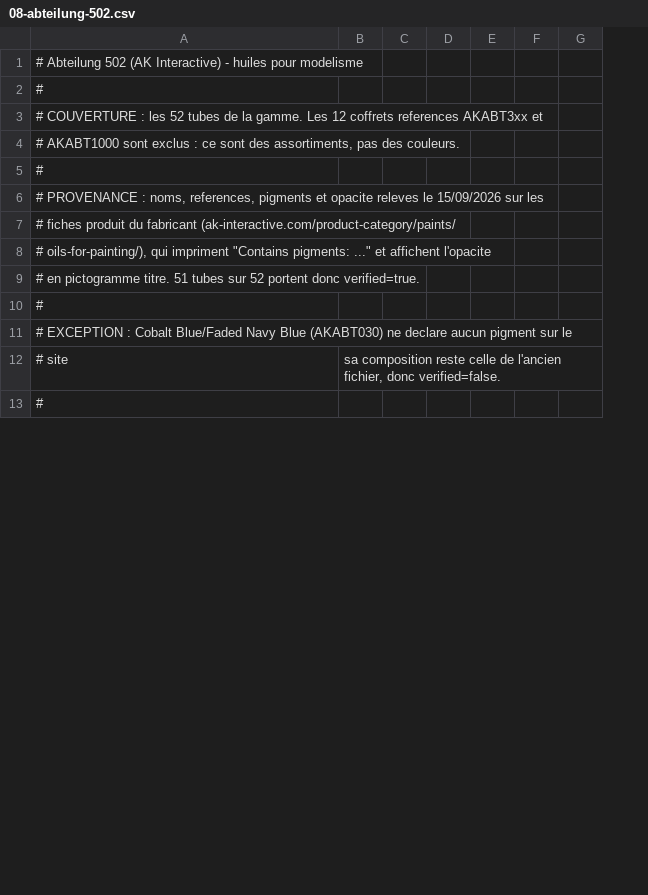
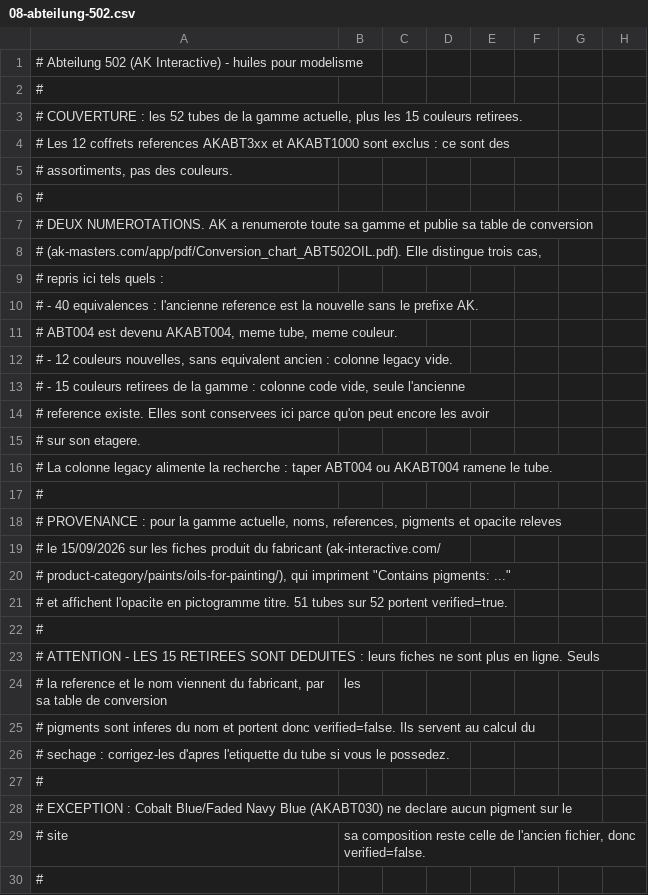
Before and after one commit to asmolabs/palettier, a CSV file: palettier-core/src/main/resources/catalog/brands/08-abteilung-502.csv, drawn as a sheet; only a part is shown; addresses are those after the commit; the diff covers the shown part only; the diff names each change by its address in the sheet, - before the commit and + after, or states it on an @@ line.

```diff
--- a/palettier-core/src/main/resources/catalog/brands/08-abteilung-502.csv
+++ b/palettier-core/src/main/resources/catalog/brands/08-abteilung-502.csv
+column D, empty
-A3: …de la gamme. Les 12 coffrets references AKABT3xx et
+A3: …de la gamme actuelle, plus les 15 couleurs retirees.
-A4: # AKABT1000 sont exclus : ce sont des assortiments, pas des couleurs.
+A4: # Les 12 coffrets references AKABT3xx et AKABT1000 sont exclus : ce sont des
+row 5: # assortiments, pas des couleurs.
-A7: # PROVENANCE : noms, references, pigments et opacite releves le 15/09/2026 sur les
+A7: # DEUX NUMEROTATIONS. AK a renumerote toute sa gamme et publie sa table de conversion
-A8: # fiches produit du fabricant (ak-interactive.com/product-category/paints/
+A8: # (ak-masters.com/app/pdf/Conversion_chart_ABT502OIL.pdf). Elle distingue trois cas,
-A9: # oils-for-painting/), qui impriment "Contains pigments: ..." et affichent l'opacite
+A9: # repris ici tels quels :
-A10: # en pictogramme titre. 51 tubes sur 52 portent donc verified=true.
+A10: # - 40 equivalences : l'ancienne reference est la nouvelle sans le prefixe AK.
+row 11: # ABT004 est devenu AKABT004, meme tube, meme couleur.
+row 12: # - 12 couleurs nouvelles, sans equivalent ancien : colonne legacy vide.
+row 13: # - 15 couleurs retirees de la gamme : colonne code vide, seule l'ancienne
+row 14: # reference existe. Elles sont conservees ici parce qu'on peut encore les avoir
+row 15: # sur son etagere.
+row 16: # La colonne legacy alimente la recherche : taper ABT004 ou AKABT004 ramene le tube.
@@ row 16 moved to row 17: # @@
+row 18: # PROVENANCE : pour la gamme actuelle, noms, references, pigments et opacite releves
+row 19: # le 15/09/2026 sur les fiches produit du fabricant (ak-interactive.com/
+row 20: # product-category/paints/oils-for-painting/), qui impriment "Contains pigments: ..."
+row 21: # et affichent l'opacite en pictogramme titre. 51 tubes sur 52 portent verified=true.
+row 22: #
+row 23: # ATTENTION - LES 15 RETIREES SONT DEDUITES : leurs fiches ne sont plus en ligne. Seuls
+row 24: # la reference et le nom viennent du fabricant, par sa table de conversion | les
+row 25: # pigments sont inferes du nom et portent donc verified=false. Ils servent au calcul du
+row 26: # sechage : corrigez-les d'apres l'etiquette du tube si vous le possedez.
```
Also changed, not shown: 15 added rows, 2 removed rows and 1 edited cell elsewhere in this file, 10 other files.
